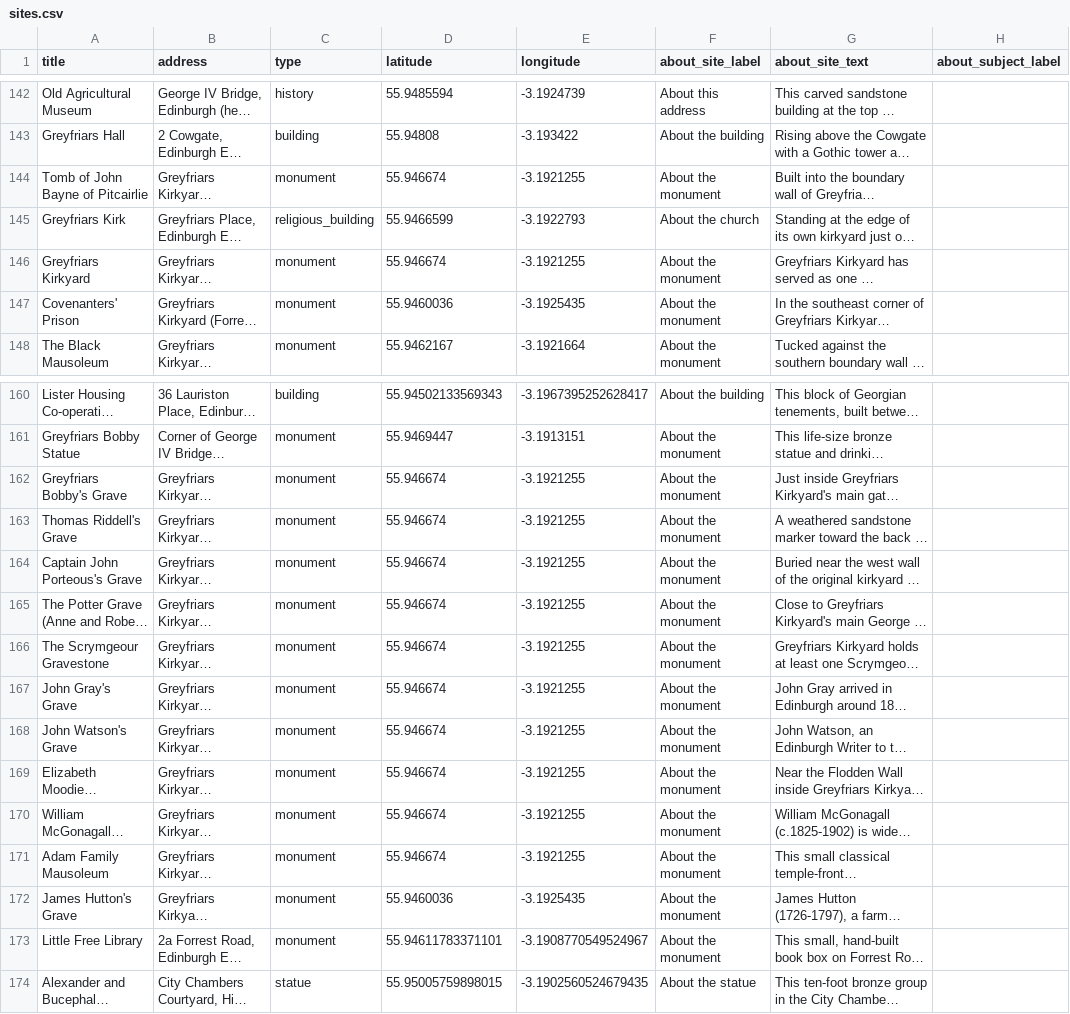
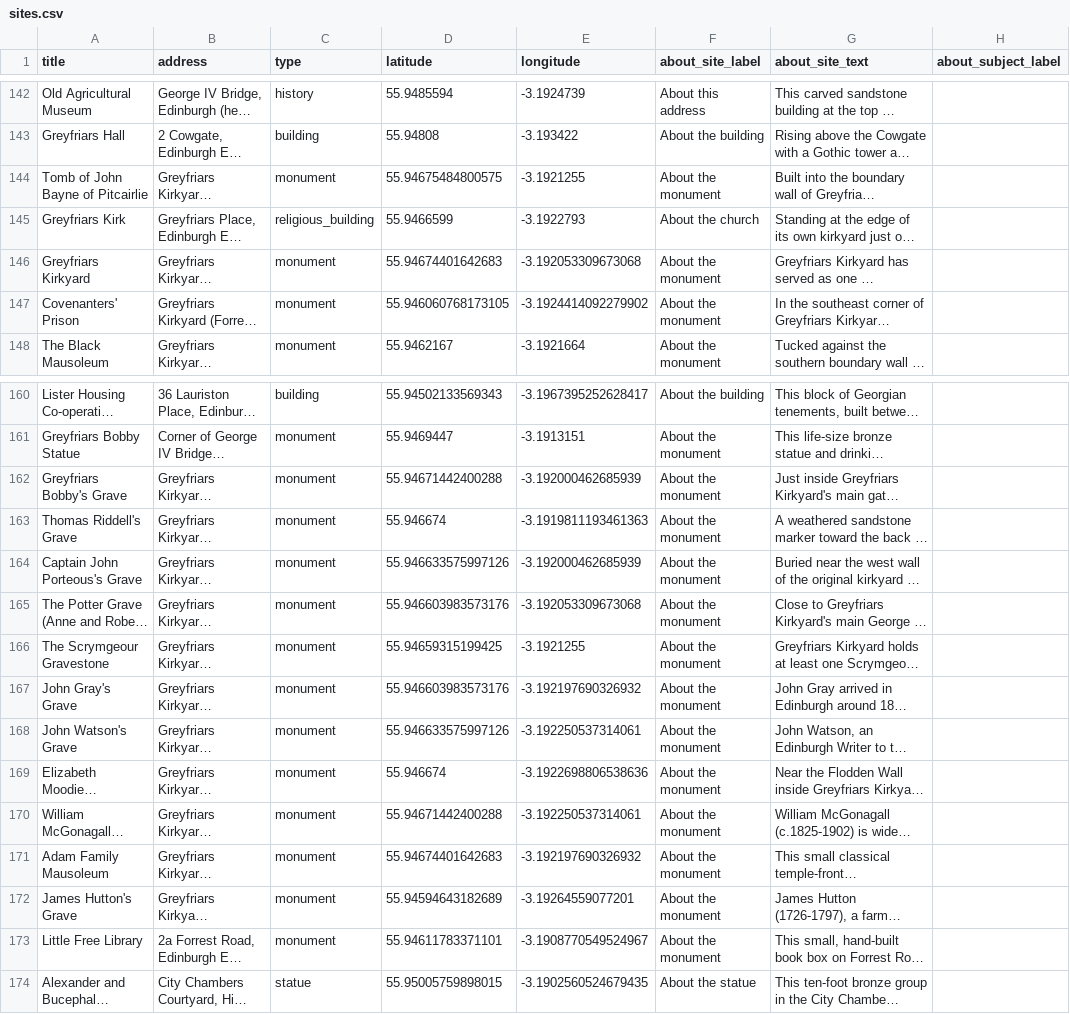
Before and after one commit to calpy2000/tourz, a CSV file: db/content/edinburgh-tour/sites.csv, drawn as a sheet; only a part is shown, gaps mark what is left out; long unchanged cells end in …; the diff names each change by its address in the sheet, - before the commit and + after, or states it on an @@ line.

```diff
--- a/db/content/edinburgh-tour/sites.csv
+++ b/db/content/edinburgh-tour/sites.csv
-D144 (latitude): 55.946674
+D144 (latitude): 55.94675484800575
-D146 (latitude): 55.946674
+D146 (latitude): 55.94674401642683
-E146 (longitude): -3.1921255
+E146 (longitude): -3.192053309673068
-D147 (latitude): 55.9460036
+D147 (latitude): 55.946060768173105
-E147 (longitude): -3.1925435
+E147 (longitude): -3.1924414092279902
-D162 (latitude): 55.946674
+D162 (latitude): 55.94671442400288
-E162 (longitude): -3.1921255
+E162 (longitude): -3.192000462685939
-E163 (longitude): -3.1921255
+E163 (longitude): -3.1919811193461363
-D164 (latitude): 55.946674
+D164 (latitude): 55.946633575997126
-E164 (longitude): -3.1921255
+E164 (longitude): -3.192000462685939
-D165 (latitude): 55.946674
+D165 (latitude): 55.946603983573176
-E165 (longitude): -3.1921255
+E165 (longitude): -3.192053309673068
-D166 (latitude): 55.946674
+D166 (latitude): 55.94659315199425
-D167 (latitude): 55.946674
+D167 (latitude): 55.946603983573176
-E167 (longitude): -3.1921255
+E167 (longitude): -3.192197690326932
-D168 (latitude): 55.946674
+D168 (latitude): 55.946633575997126
-E168 (longitude): -3.1921255
+E168 (longitude): -3.192250537314061
-E169 (longitude): -3.1921255
+E169 (longitude): -3.1922698806538636
-D170 (latitude): 55.946674
+D170 (latitude): 55.94671442400288
-E170 (longitude): -3.1921255
+E170 (longitude): -3.192250537314061
-D171 (latitude): 55.946674
+D171 (latitude): 55.94674401642683
-E171 (longitude): -3.1921255
+E171 (longitude): -3.192197690326932
-D172 (latitude): 55.9460036
+D172 (latitude): 55.94594643182689
-E172 (longitude): -3.1925435
+E172 (longitude): -3.19264559077201
```
Also changed, not shown: db/content/edinburgh-tour/clue_hints.csv, db/content/edinburgh-tour/landmarks.csv, 28 other files.
